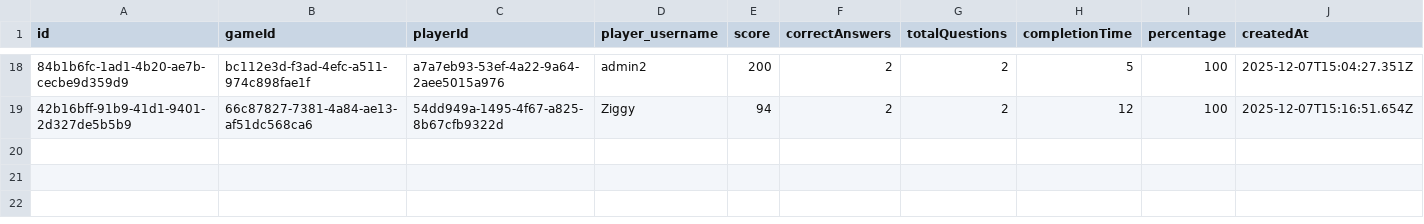
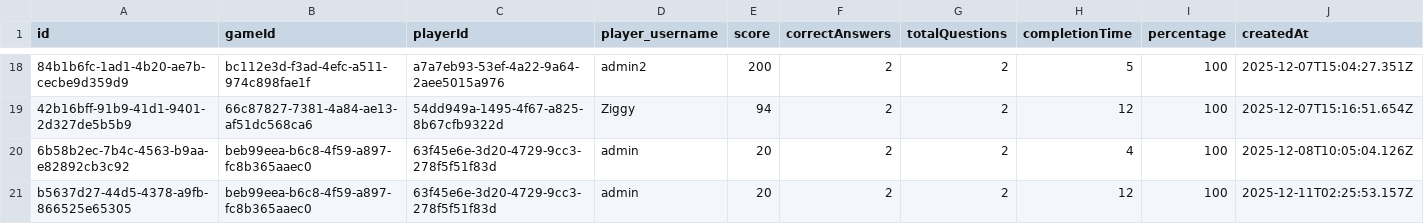
Before and after one commit to HikariReiziq/FP-PemrogramanWebsite-BE-2025, a CSV file: prisma/seeder/data/type-answer-results.data.csv, drawn as a sheet; only a part is shown, gaps mark what is left out; the diff names each change by its address in the sheet, - before the commit and + after, or states it on an @@ line.

```diff
--- a/prisma/seeder/data/type-answer-results.data.csv
+++ b/prisma/seeder/data/type-answer-results.data.csv
+row 20: 6b58b2ec-7b4c-4563-b9aa-e82892cb3c92 | beb99eea-b6c8-4f59-a897-fc8b365aaec0 | 63f45e6e-3d20-4729-9cc3-278f5f51f83d | admin | 20 | 2 | 2 | 4 | 100 | 2025-12-08T10:05:04.126Z
+row 21: b5637d27-44d5-4378-a9fb-866525e65305 | beb99eea-b6c8-4f59-a897-fc8b365aaec0 | 63f45e6e-3d20-4729-9cc3-278f5f51f83d | admin | 20 | 2 | 2 | 12 | 100 | 2025-12-11T02:25:53.157Z
```
Also changed, not shown: prisma/seeder/data/type-answer-games.data.csv, prisma/seeder/data/type-answer-questions.data.csv.
